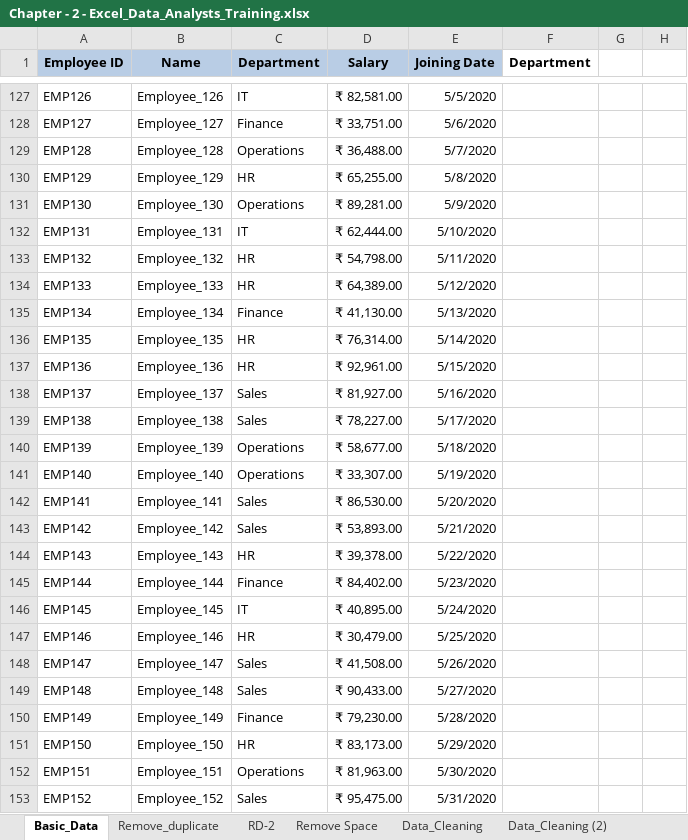
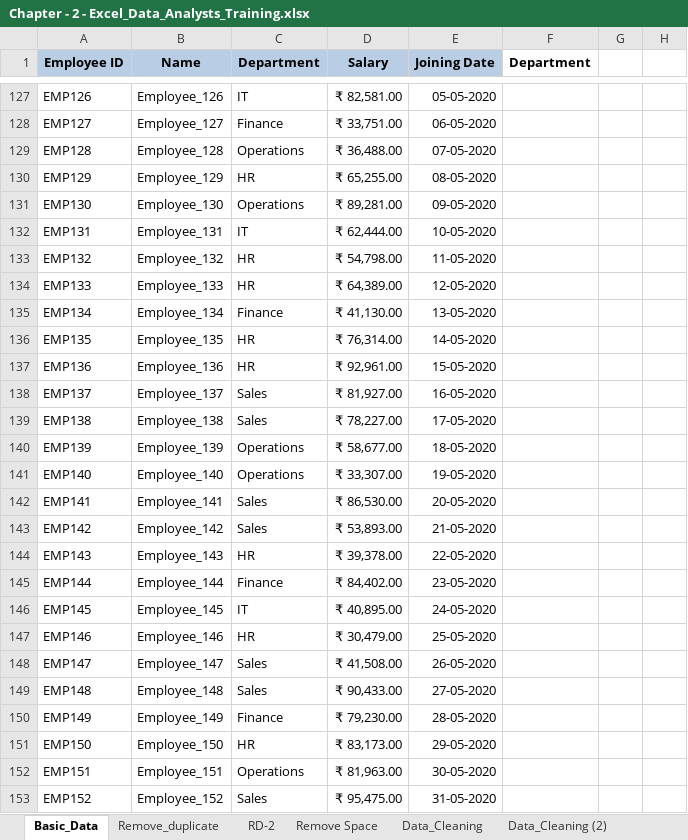
Before and after one commit to chakreshkumarray/Python-Development, an Excel workbook: 2. Excel/1. Tutorial/Chapter_2/Chapter - 2 - Excel_Data_Analysts_Training.xlsx, sheet Basic_Data, drawn as a sheet; only a part is shown, gaps mark what is left out; values as stored, in another font and other column widths than the file's, no borders; conditional formats and table styles not drawn; the diff covers the shown part only; the diff names each change by its address in the sheet, - before the commit and + after, or states it on an @@ line.

Commit message:
Update Chapter - 2 - Excel_Data_Analysts_Training.xlsx

```diff
--- a/2. Excel/1. Tutorial/Chapter_2/Chapter - 2 - Excel_Data_Analysts_Training.xlsx (sheet Basic_Data)
+++ b/2. Excel/1. Tutorial/Chapter_2/Chapter - 2 - Excel_Data_Analysts_Training.xlsx (sheet Basic_Data)
-E127 (Joining Date): 5/5/2020
+E127 (Joining Date): 05-05-2020
-E128 (Joining Date): 5/6/2020
+E128 (Joining Date): 06-05-2020
-E129 (Joining Date): 5/7/2020
+E129 (Joining Date): 07-05-2020
-E130 (Joining Date): 5/8/2020
+E130 (Joining Date): 08-05-2020
-E131 (Joining Date): 5/9/2020
+E131 (Joining Date): 09-05-2020
-E132 (Joining Date): 5/10/2020
+E132 (Joining Date): 10-05-2020
-E133 (Joining Date): 5/11/2020
+E133 (Joining Date): 11-05-2020
-E134 (Joining Date): 5/12/2020
+E134 (Joining Date): 12-05-2020
-E135 (Joining Date): 5/13/2020
+E135 (Joining Date): 13-05-2020
-E136 (Joining Date): 5/14/2020
+E136 (Joining Date): 14-05-2020
-E137 (Joining Date): 5/15/2020
+E137 (Joining Date): 15-05-2020
-E138 (Joining Date): 5/16/2020
+E138 (Joining Date): 16-05-2020
-E139 (Joining Date): 5/17/2020
+E139 (Joining Date): 17-05-2020
-E140 (Joining Date): 5/18/2020
+E140 (Joining Date): 18-05-2020
-E141 (Joining Date): 5/19/2020
+E141 (Joining Date): 19-05-2020
-E142 (Joining Date): 5/20/2020
+E142 (Joining Date): 20-05-2020
-E143 (Joining Date): 5/21/2020
+E143 (Joining Date): 21-05-2020
-E144 (Joining Date): 5/22/2020
+E144 (Joining Date): 22-05-2020
-E145 (Joining Date): 5/23/2020
+E145 (Joining Date): 23-05-2020
-E146 (Joining Date): 5/24/2020
+E146 (Joining Date): 24-05-2020
-E147 (Joining Date): 5/25/2020
+E147 (Joining Date): 25-05-2020
-E148 (Joining Date): 5/26/2020
+E148 (Joining Date): 26-05-2020
-E149 (Joining Date): 5/27/2020
+E149 (Joining Date): 27-05-2020
-E150 (Joining Date): 5/28/2020
+E150 (Joining Date): 28-05-2020
-E151 (Joining Date): 5/29/2020
+E151 (Joining Date): 29-05-2020
-E152 (Joining Date): 5/30/2020
+E152 (Joining Date): 30-05-2020
-E153 (Joining Date): 5/31/2020
+E153 (Joining Date): 31-05-2020
```
Also changed, not shown: 1 added row and 441 edited cells elsewhere in this sheet, sheet Remove_duplicate.
